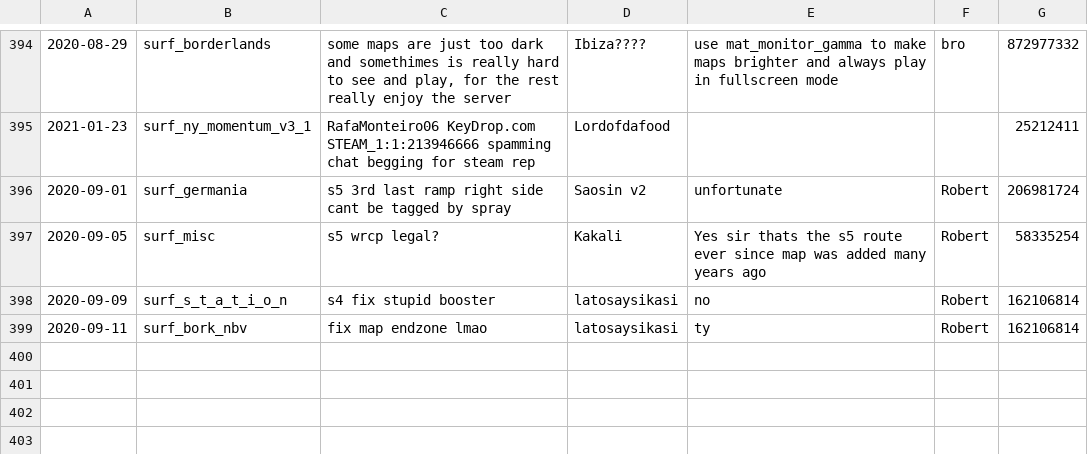
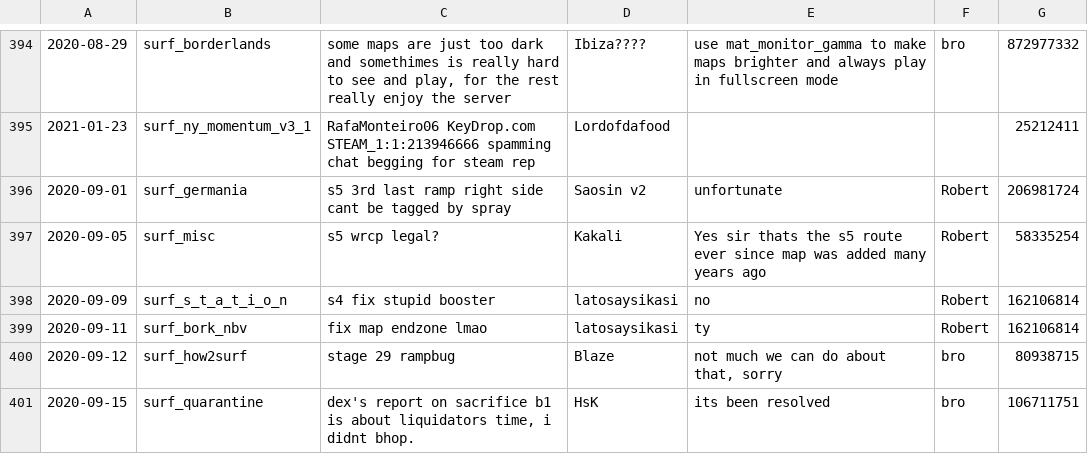
Before and after one commit to Kakalinn/sh-report-archive, a CSV file: archive.csv, drawn as a sheet; only a part is shown, gaps mark what is left out.

```diff
--- a/archive.csv
+++ b/archive.csv
@@ -399 +399,3 @@
 "2020-09-11","surf_bork_nbv","fix map endzone lmao","latosaysikasi","ty","Robert",162106814
+"2020-09-12","surf_how2surf","stage 29 rampbug","Blaze","not much we can do about that, sorry","bro",80938715
+"2020-09-15","surf_quarantine","dex's report on sacrifice b1 is about liquidators time, i didnt bhop.","HsK","its been resolved","bro",106711751
```
Also changed, not shown: 1 other file.
